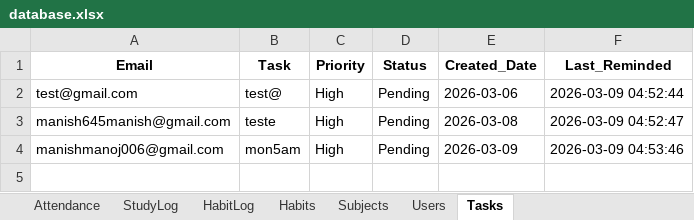
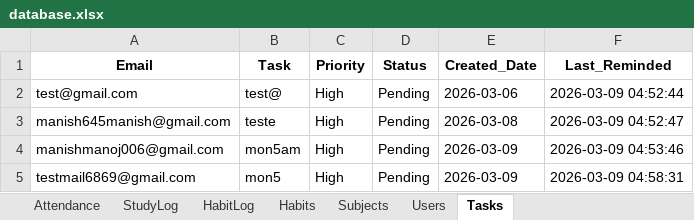
Before and after one commit to manishmanoj006-prog/student-productivity, an Excel workbook: data/database.xlsx, sheet Tasks, drawn as a sheet; values as stored, in another font and other column widths than the file's, no borders; the diff names each change by its address in the sheet, - before the commit and + after, or states it on an @@ line.

```diff
--- a/data/database.xlsx (sheet Tasks)
+++ b/data/database.xlsx (sheet Tasks)
+row 5: testmail6869@gmail.com | mon5 | High | Pending | 2026-03-09 | 2026-03-09 04:58:31
```
Also changed, not shown: sheet StudyLog, sheet Attendance, sheet Subjects, sheet Users, 2 other files.
